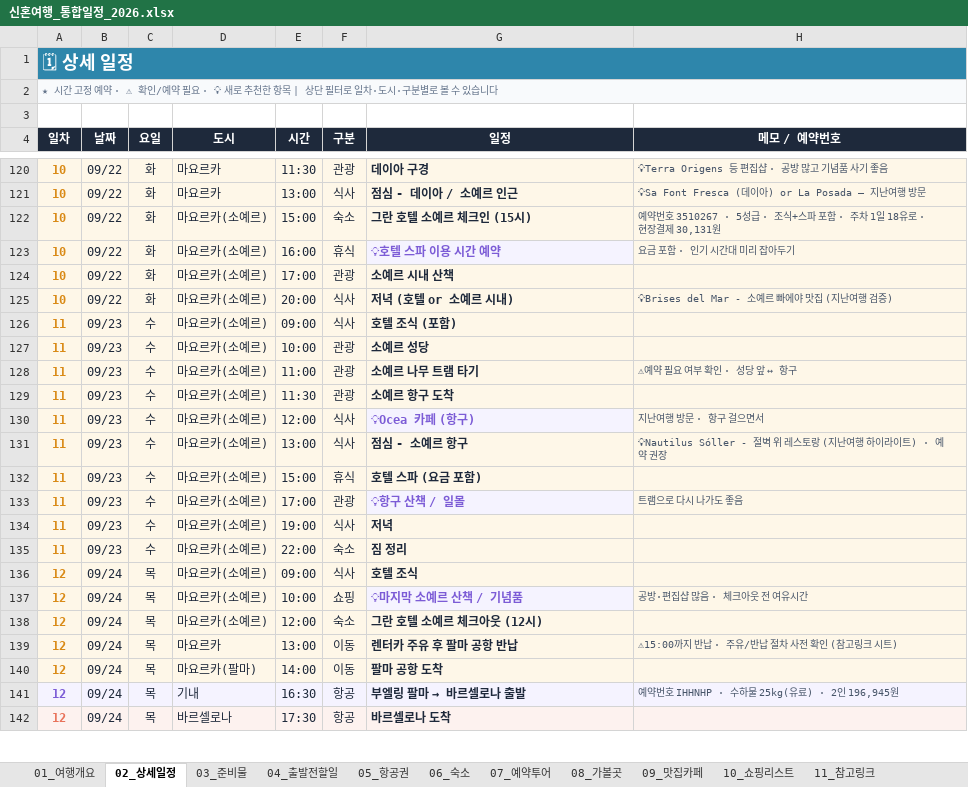
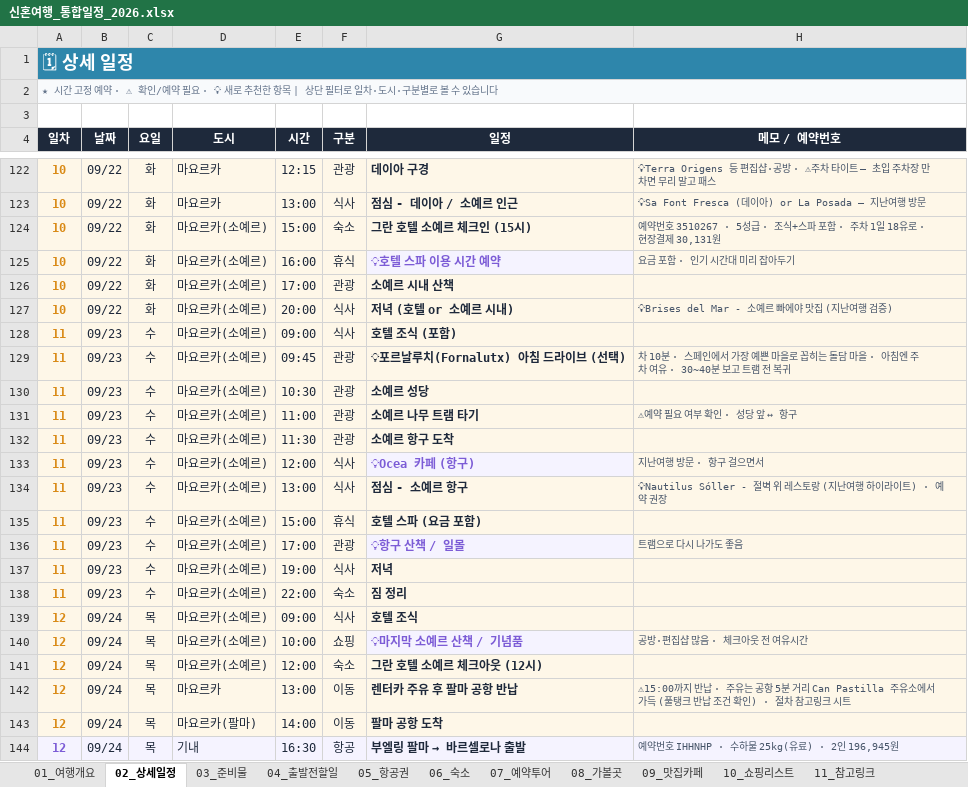
Before and after one commit to hoseong-lee/spain-travel, an Excel workbook: 신혼여행_통합일정_2026.xlsx, sheet 02_상세일정, drawn as a sheet; only a part is shown, gaps mark what is left out; the shorter side is filled out with more unchanged rows; values as stored, in another font and other column widths than the file's, no borders; charts and pictures not drawn; addresses are those after the commit; the diff covers the shown part only; the diff names each change by its address in the sheet, - before the commit and + after, or states it on an @@ line.

```diff
--- a/신혼여행_통합일정_2026.xlsx (sheet 02_상세일정)
+++ b/신혼여행_통합일정_2026.xlsx (sheet 02_상세일정)
-E122 (시간): 11:30
+E122 (시간): 12:15
-H122 (메모 / 예약번호): …편집샵 · 공방 많고 기념품 사기 좋음
+H122 (메모 / 예약번호): …편집샵·공방 · ⚠주차 타이트 — 초입 주차장 만차면 무리 말고 패스
+row 129: 11 | 09/23 | 수 | 마요르카(소예르) | 09:45 | 관광 | 💡포르날루치(Fornalutx) 아침 드라이브 (선택) | 차 10분 · 스페인에서 가장 예쁜 마을로 꼽히는 돌담 마을 · 아침엔 주차 여유 · 30~40분 보고 트램 전 복귀
-E130 (시간): 10:00
+E130 (시간): 10:30
-H142 (메모 / 예약번호): …· 주유/반납 절차 사전 확인 (참고링크 시트)
+H142 (메모 / 예약번호): …· 주유는 공항 5분 거리 Can Pastilla 주유소에서 가득 (풀탱크 반납 조건 확인) · 절차 참고링크 시트
```
Also changed, not shown: 2 added rows and 29 edited cells elsewhere in this sheet, charts or pictures, 4 other files.
